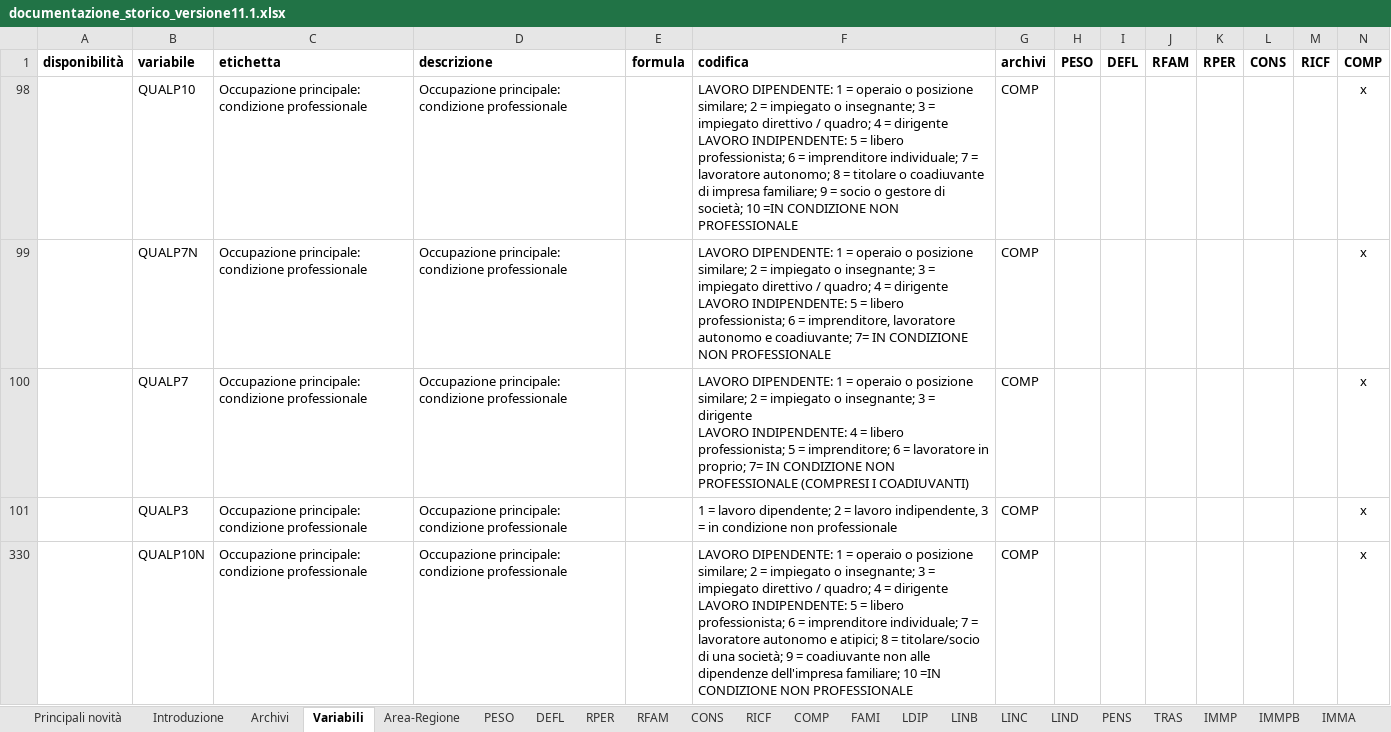
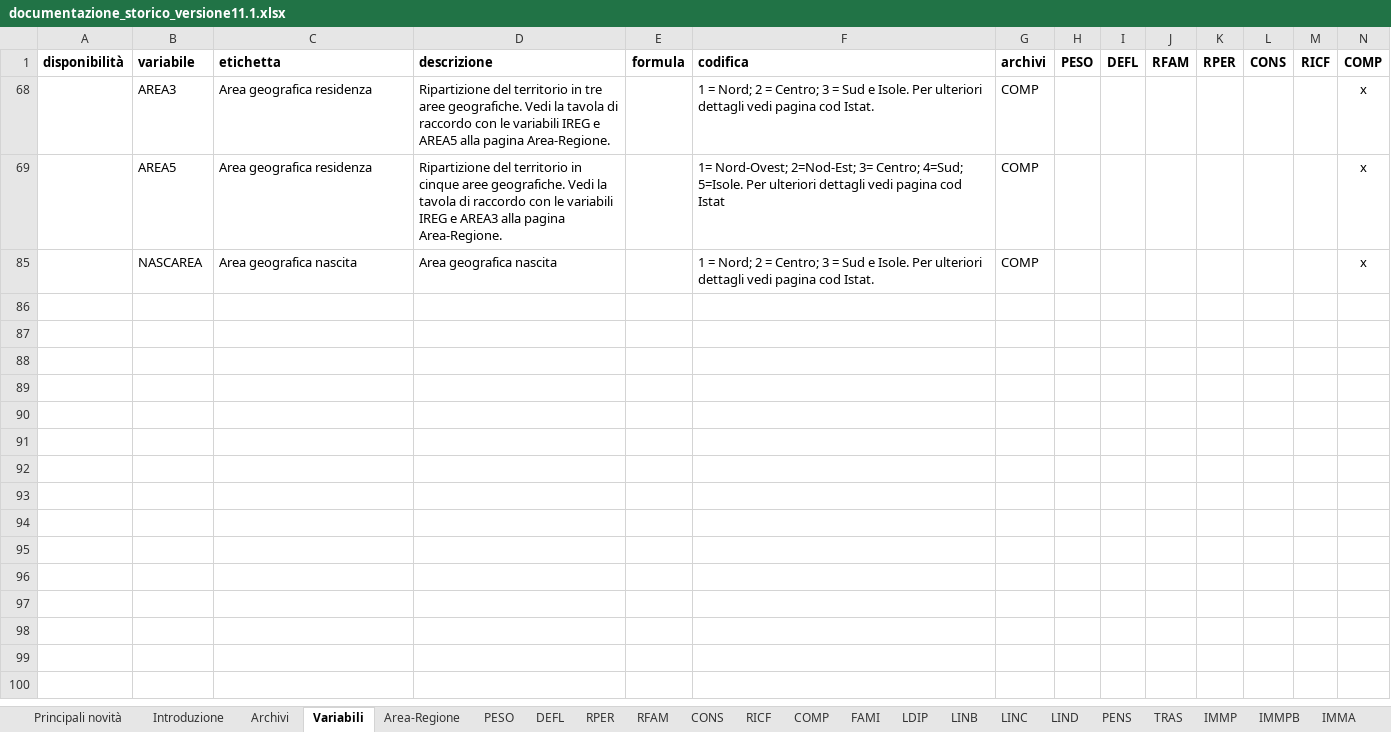
Before and after one commit to federicovicentini/Labor-Economics---Final-Project, an Excel workbook: documentazione_storico_versione11.1.xlsx, sheet Variabili, drawn as a sheet; only a part is shown; values as stored, in another font and other column widths than the file's, no borders; removed rows and columns are numbered as before the commit, all else as after; rows hold the shown columns only; ↵ is a line break in a cell; the diff names each change by its address in the sheet, - before the commit and + after, or states it on an @@ line.

```diff
--- a/documentazione_storico_versione11.1.xlsx (sheet Variabili)
+++ b/documentazione_storico_versione11.1.xlsx (sheet Variabili)
@@ row 98 hidden:  | QUALP10 | Occupazione principale: condizione professionale | Occupazione principale: condizione professionale |  | LAVORO DIPENDENTE: 1 = operaio o posizione similare; 2 = impiegato o insegnante; 3 = impiegato direttivo / quadro; 4 = dirigente ↵ LAVORO INDIPENDENTE: 5 = libero professionista; 6 = imprenditore individuale; 7 = lavoratore autonomo; 8 = titolare o coadiuvante di impresa familiare; 9 = socio o gestore di società; 10 =IN CONDIZIONE NON PROFESSIONALE | COMP |  |  |  |  |  |  | x @@
@@ row 99 hidden:  | QUALP7N | Occupazione principale: condizione professionale | Occupazione principale: condizione professionale |  | LAVORO DIPENDENTE: 1 = operaio o posizione similare; 2 = impiegato o insegnante; 3 = impiegato direttivo / quadro; 4 = dirigente ↵ LAVORO INDIPENDENTE: 5 = libero professionista; 6 = imprenditore, lavoratore autonomo e coadiuvante; 7= IN CONDIZIONE NON PROFESSIONALE | COMP |  |  |  |  |  |  | x @@
@@ row 100 hidden:  | QUALP7 | Occupazione principale: condizione professionale | Occupazione principale: condizione professionale |  | LAVORO DIPENDENTE: 1 = operaio o posizione similare; 2 = impiegato o insegnante; 3 = dirigente ↵ LAVORO INDIPENDENTE: 4 = libero professionista; 5 = imprenditore; 6 = lavoratore in proprio; 7= IN CONDIZIONE NON PROFESSIONALE (COMPRESI I COADIUVANTI) | COMP |  |  |  |  |  |  | x @@
@@ row 101 hidden:  | QUALP3 | Occupazione principale: condizione professionale | Occupazione principale: condizione professionale |  | 1 = lavoro dipendente; 2 = lavoro indipendente, 3 = in condizione non professionale | COMP |  |  |  |  |  |  | x @@
@@ row 330 hidden:  | QUALP10N | Occupazione principale: condizione professionale | Occupazione principale: condizione professionale |  | LAVORO DIPENDENTE: 1 = operaio o posizione similare; 2 = impiegato o insegnante; 3 = impiegato direttivo / quadro; 4 = dirigente ↵ LAVORO INDIPENDENTE: 5 = libero professionista; 6 = imprenditore individuale; 7 = lavoratore autonomo e atipici; 8 = titolare/socio di una società; 9 = coadiuvante non alle dipendenze dell'impresa familiare; 10 =IN CONDIZIONE NON PROFESSIONALE | COMP |  |  |  |  |  |  | x @@
@@ row 68 unhidden:  | AREA3 | Area geografica residenza | Ripartizione del territorio in tre aree geografiche. Vedi la tavola di raccordo con le variabili IREG e AREA5 alla pagina Area-Regione. |  | 1 = Nord; 2 = Centro; 3 = Sud e Isole. Per ulteriori dettagli vedi pagina cod Istat. | COMP |  |  |  |  |  |  | x @@
@@ row 69 unhidden:  | AREA5 | Area geografica residenza | Ripartizione del territorio in cinque aree geografiche. Vedi la tavola di raccordo con le variabili IREG e AREA3 alla pagina Area-Regione. |  | 1= Nord-Ovest; 2=Nod-Est; 3= Centro; 4=Sud; 5=Isole. Per ulteriori dettagli vedi pagina cod Istat | COMP |  |  |  |  |  |  | x @@
@@ row 85 unhidden:  | NASCAREA | Area geografica nascita | Area geografica nascita |  | 1 = Nord; 2 = Centro; 3 = Sud e Isole. Per ulteriori dettagli vedi pagina cod Istat. | COMP |  |  |  |  |  |  | x @@
```
Also changed, not shown: 5 other files.
